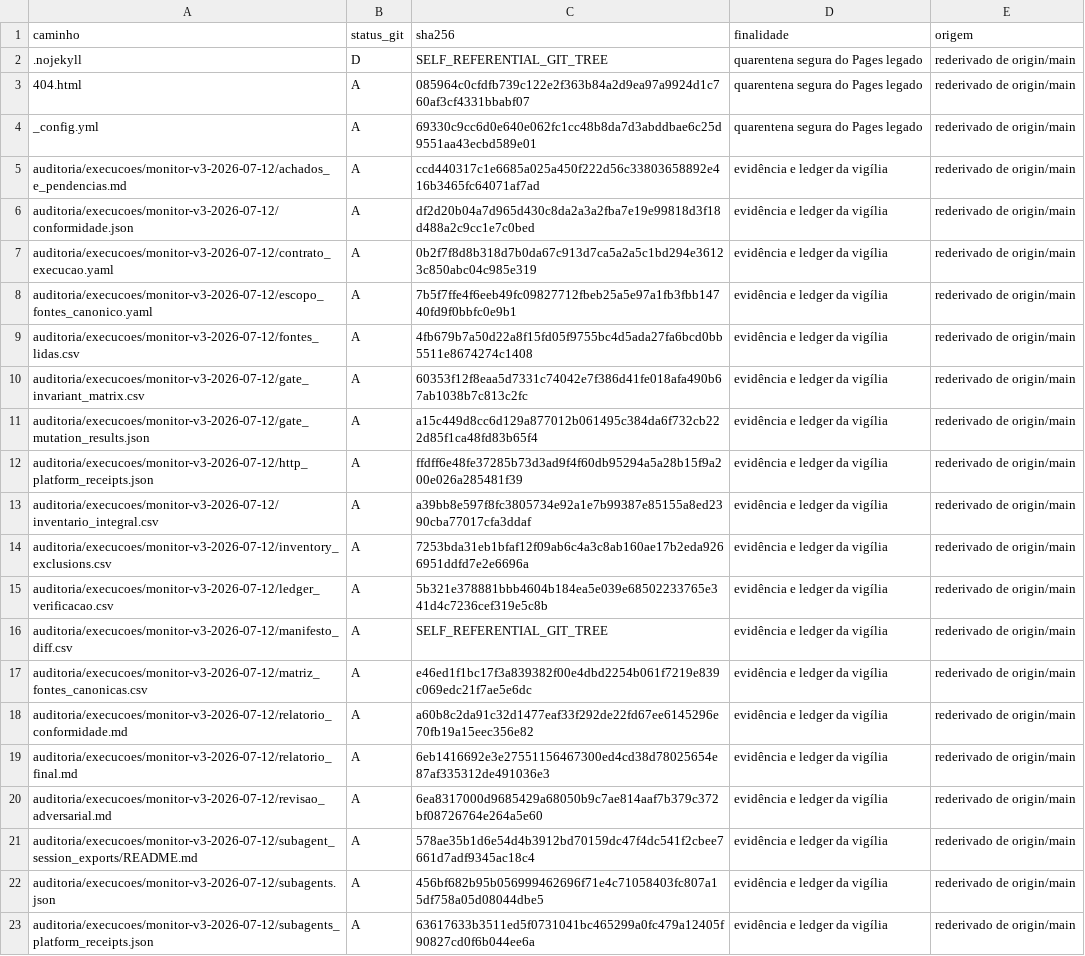
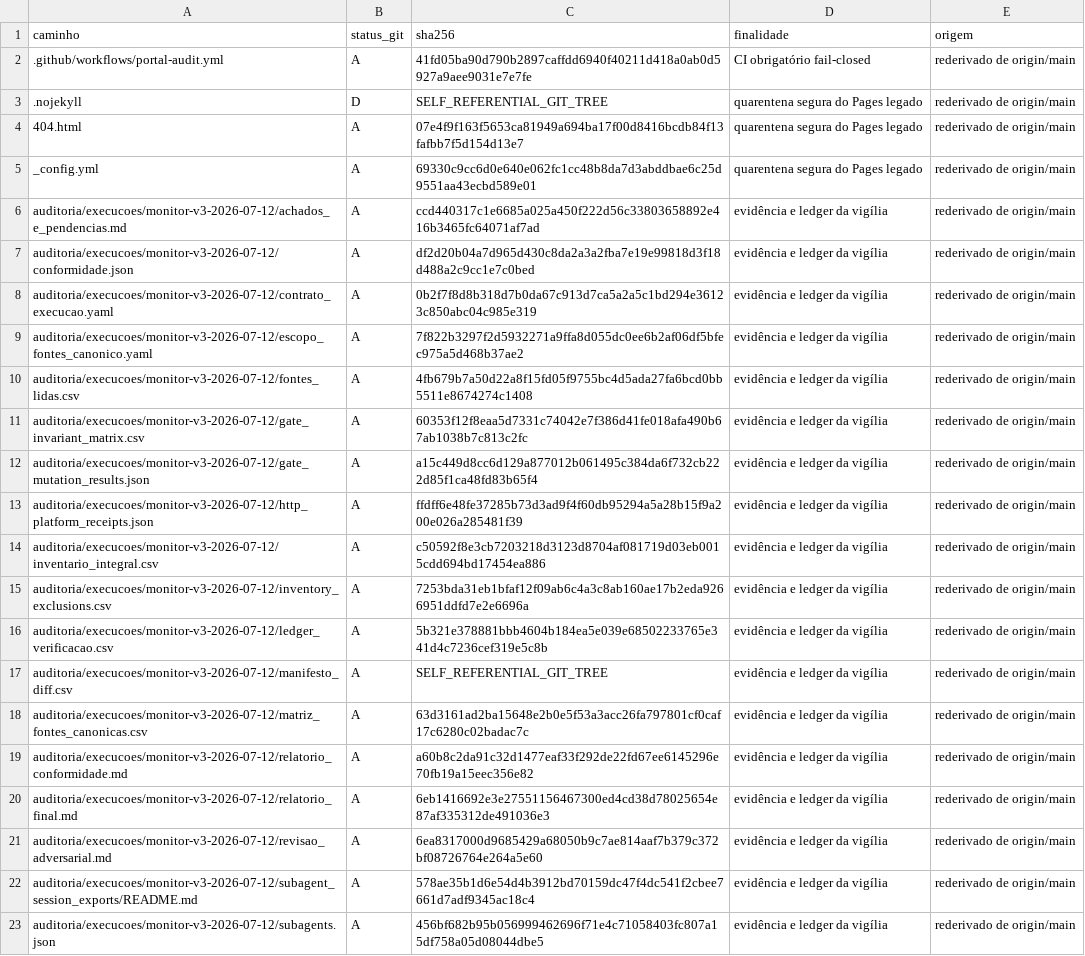
Before and after one commit to mjrrafael/rjc-conhecimento, a CSV file: auditoria/execucoes/monitor-v3-2026-07-12/manifesto_diff.csv, drawn as a sheet; only a part is shown; the shorter side is filled out with more unchanged rows; the diff covers the shown part only.

```diff
--- a/auditoria/execucoes/monitor-v3-2026-07-12/manifesto_diff.csv
+++ b/auditoria/execucoes/monitor-v3-2026-07-12/manifesto_diff.csv
@@ -1,4 +1,5 @@
 caminho,status_git,sha256,finalidade,origem
+.github/workflows/portal-audit.yml,A,41fd05ba90d790b2897caffdd6940f40211d418a0ab0d5927a9aee9031e7e7fe,CI obrigatório fail-closed,rederivado de origin/main
 .nojekyll,D,SELF_REFERENTIAL_GIT_TREE,quarentena segura do Pages legado,rederivado de origin/main
-404.html,A,085964c0cfdfb739c122e2f363b84a2d9ea97a9924d1c760af3cf4331bbabf07,quarentena segura do Pages legado,rederivado de origin/main
+404.html,A,07e4f9f163f5653ca81949a694ba17f00d8416bcdb84f13fafbb7f5d154d13e7,quarentena segura do Pages legado,rederivado de origin/main
 _config.yml,A,69330c9cc6d0e640e062fc1cc48b8da7d3abddbae6c25d9551aa43ecbd589e01,quarentena segura do Pages legado,rederivado de origin/main
@@ -7,3 +8,3 @@ auditoria/execucoes/monitor-v3-2026-07-12/conformidade.json,A,df2d20b04a7d965d43
 auditoria/execucoes/monitor-v3-2026-07-12/contrato_execucao.yaml,A,0b2f7f8d8b318d7b0da67c913d7ca5a2a5c1bd294e36123c850abc04c985e319,evidência e ledger da vigília,rederivado de origin/main
-auditoria/execucoes/monitor-v3-2026-07-12/escopo_fontes_canonico.yaml,A,7b5f7ffe4f6eeb49fc09827712fbeb25a5e97a1fb3fbb14740fd9f0bbfc0e9b1,evidência e ledger da vigília,rederivado de origin/main
+auditoria/execucoes/monitor-v3-2026-07-12/escopo_fontes_canonico.yaml,A,7f822b3297f2d5932271a9ffa8d055dc0ee6b2af06df5bfec975a5d468b37ae2,evidência e ledger da vigília,rederivado de origin/main
 auditoria/execucoes/monitor-v3-2026-07-12/fontes_lidas.csv,A,4fb679b7a50d22a8f15fd05f9755bc4d5ada27fa6bcd0bb5511e8674274c1408,evidência e ledger da vigília,rederivado de origin/main
@@ -12,3 +13,3 @@ auditoria/execucoes/monitor-v3-2026-07-12/gate_mutation_results.json,A,a15c449d8
 auditoria/execucoes/monitor-v3-2026-07-12/http_platform_receipts.json,A,ffdff6e48fe37285b73d3ad9f4f60db95294a5a28b15f9a200e026a285481f39,evidência e ledger da vigília,rederivado de origin/main
-auditoria/execucoes/monitor-v3-2026-07-12/inventario_integral.csv,A,a39bb8e597f8fc3805734e92a1e7b99387e85155a8ed2390cba77017cfa3ddaf,evidência e ledger da vigília,rederivado de origin/main
+auditoria/execucoes/monitor-v3-2026-07-12/inventario_integral.csv,A,c50592f8e3cb7203218d3123d8704af081719d03eb0015cdd694bd17454ea886,evidência e ledger da vigília,rederivado de origin/main
 auditoria/execucoes/monitor-v3-2026-07-12/inventory_exclusions.csv,A,7253bda31eb1bfaf12f09ab6c4a3c8ab160ae17b2eda9266951ddfd7e2e6696a,evidência e ledger da vigília,rederivado de origin/main
@@ -16,3 +17,3 @@ auditoria/execucoes/monitor-v3-2026-07-12/ledger_verificacao.csv,A,5b321e378881b
 auditoria/execucoes/monitor-v3-2026-07-12/manifesto_diff.csv,A,SELF_REFERENTIAL_GIT_TREE,evidência e ledger da vigília,rederivado de origin/main
-auditoria/execucoes/monitor-v3-2026-07-12/matriz_fontes_canonicas.csv,A,e46ed1f1bc17f3a839382f00e4dbd2254b061f7219e839c069edc21f7ae5e6dc,evidência e ledger da vigília,rederivado de origin/main
+auditoria/execucoes/monitor-v3-2026-07-12/matriz_fontes_canonicas.csv,A,63d3161ad2ba15648e2b0e5f53a3acc26fa797801cf0caf17c6280c02badac7c,evidência e ledger da vigília,rederivado de origin/main
 auditoria/execucoes/monitor-v3-2026-07-12/relatorio_conformidade.md,A,a60b8c2da91c32d1477eaf33f292de22fd67ee6145296e70fb19a15eec356e82,evidência e ledger da vigília,rederivado de origin/main
```
Also changed, not shown: 3 added rows and 4 edited cells elsewhere in this file, 1 other file.
